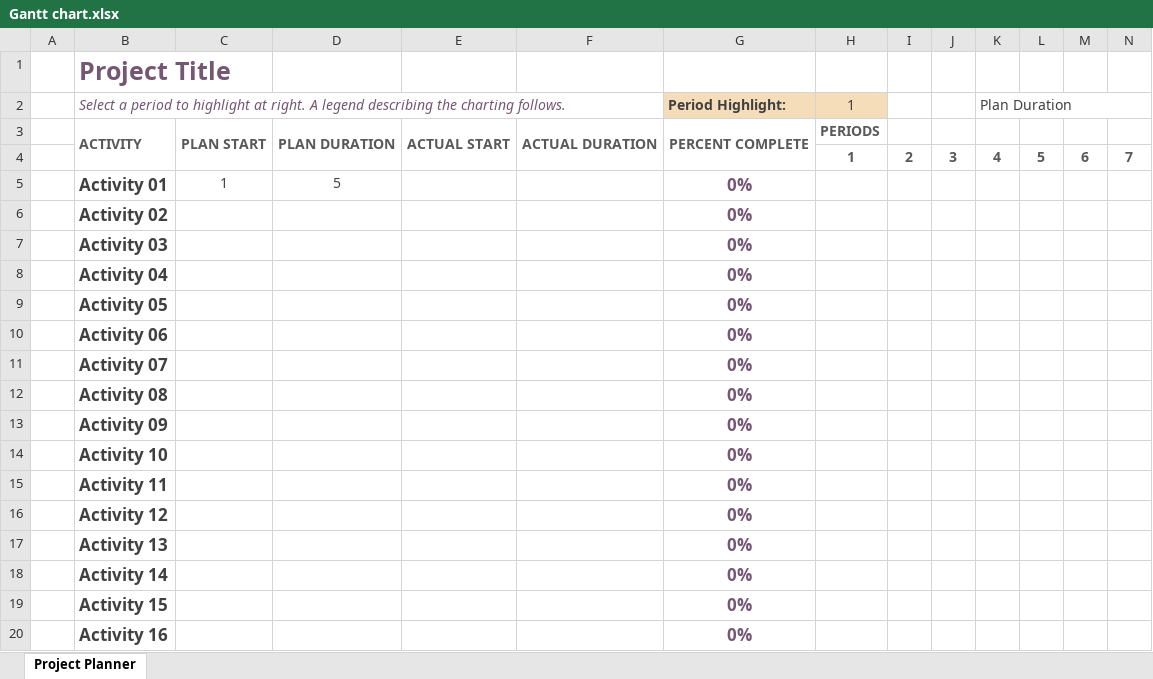
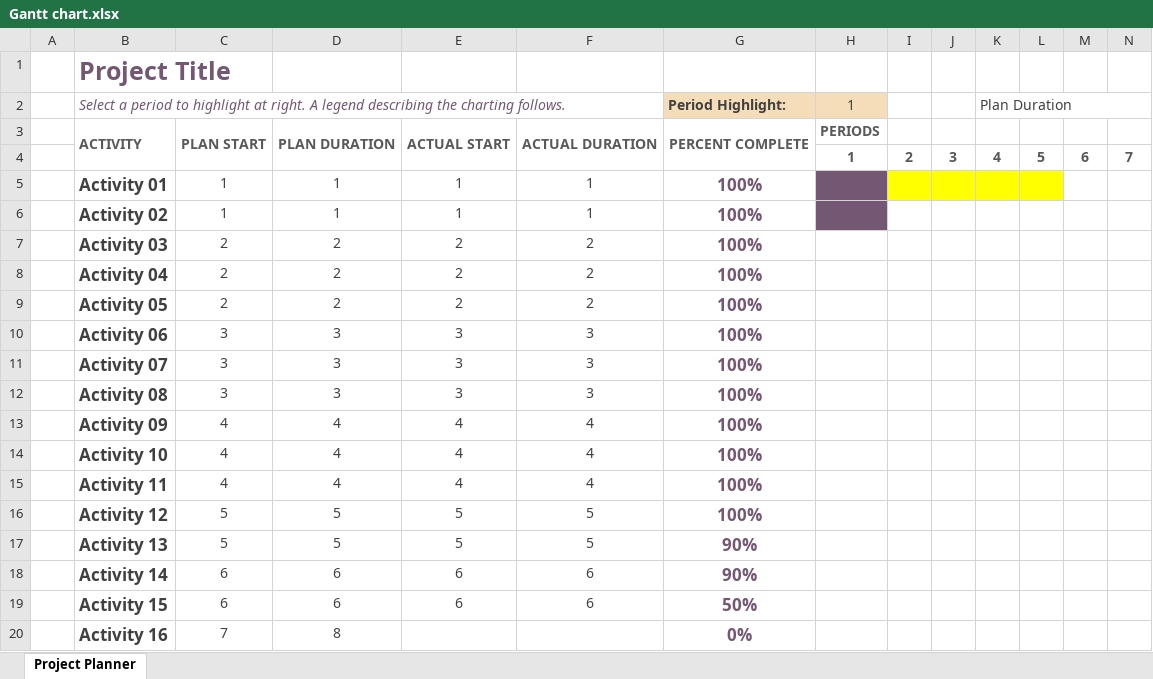
Before and after one commit to manishs190/2810ICT-7810ICT-2023-Assignment, an Excel workbook: Gantt chart.xlsx, sheet Project Planner, drawn as a sheet; only a part is shown; values as stored, in another font and other column widths than the file's, no borders; conditional formats not drawn; the diff covers the shown part only; the diff names each change by its address in the sheet, - before the commit and + after, or states it on an @@ line.

Commit message:
Project plan and gantt chart updated

```diff
--- a/Gantt chart.xlsx (sheet Project Planner)
+++ b/Gantt chart.xlsx (sheet Project Planner)
-D5: 5
+D5: 1
-E5:E6: (empty)
+E5:E6: 1
-F5:F6: (empty)
+F5:F6: 1
-G5:G16 (Period Highlight:): 0%
+G5:G16 (Period Highlight:): 100%
-H5:H6 fill: none
+H5:H6 fill: #735773
-I5:L5 fill: none
+I5:L5 fill: #FFFF00
-C6: (empty)
+C6: 1
-D6: (empty)
+D6: 1
-C7:C9: (empty)
+C7:C9: 2
-D7:D9: (empty)
+D7:D9: 2
-E7:E9: (empty)
+E7:E9: 2
-F7:F9: (empty)
+F7:F9: 2
-C10:C12: (empty)
+C10:C12: 3
-D10:D12: (empty)
+D10:D12: 3
-E10:E12: (empty)
+E10:E12: 3
-F10:F12: (empty)
+F10:F12: 3
-C13:C15: (empty)
+C13:C15: 4
-D13:D15: (empty)
+D13:D15: 4
-E13:E15: (empty)
+E13:E15: 4
-F13:F15: (empty)
+F13:F15: 4
-C16:C17: (empty)
+C16:C17: 5
-D16:D17: (empty)
+D16:D17: 5
-E16:E17: (empty)
+E16:E17: 5
-F16:F17: (empty)
+F16:F17: 5
-G17:G18 (Period Highlight:): 0%
+G17:G18 (Period Highlight:): 90%
-C18:C19: (empty)
+C18:C19: 6
-D18:D19: (empty)
+D18:D19: 6
-E18:E19: (empty)
+E18:E19: 6
-F18:F19: (empty)
+F18:F19: 6
-G19 (Period Highlight:): 0%
+G19 (Period Highlight:): 50%
-C20: (empty)
+C20: 7
-D20: (empty)
+D20: 8
```
Also changed, not shown: 26 edited cells elsewhere in this sheet, 1 other file.
